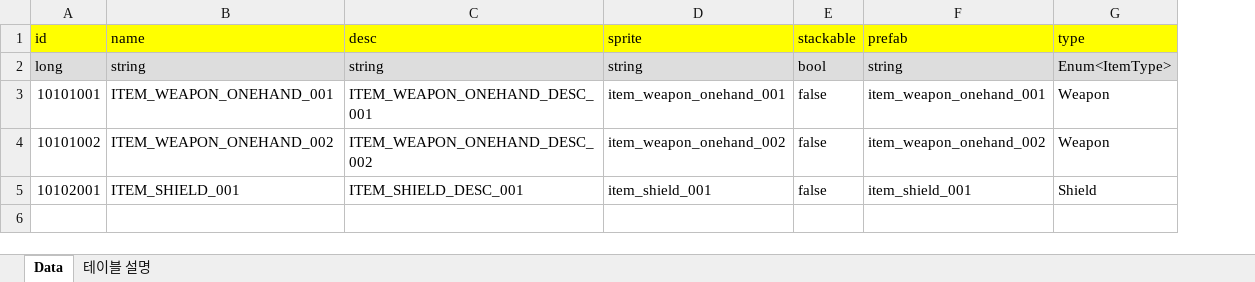
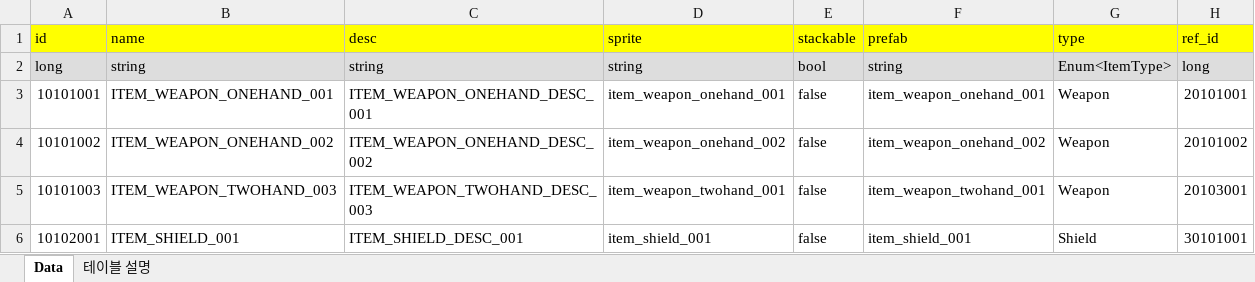
Before and after one commit to GunnHB/ProjectA, an Excel workbook: Assets/08.Tables/Excel/Item.xlsx, sheet Data, drawn as a sheet; values as stored, in another font and other column widths than the file's, no borders; addresses are those after the commit; the diff names each change by its address in the sheet, - before the commit and + after, or states it on an @@ line.

```diff
--- a/Assets/08.Tables/Excel/Item.xlsx (sheet Data)
+++ b/Assets/08.Tables/Excel/Item.xlsx (sheet Data)
+column H (ref_id), rows 2-4: long | 20101001 | 20101002; row 6: 30101001
+row 5: 10101003 | ITEM_WEAPON_TWOHAND_003 | ITEM_WEAPON_TWOHAND_DESC_003 | item_weapon_twohand_001 | false | item_weapon_twohand_001 | Weapon | 20103001
```
Also changed, not shown: 17 other files.
